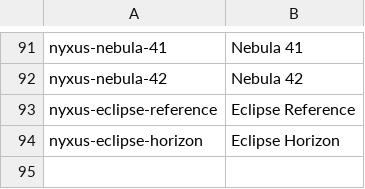
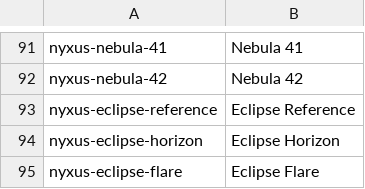
Before and after one commit to sierengowskisierengowski-cpu/Nyxus-Core, a TSV file: iso-builder/nyx-profile/airootfs/usr/share/backgrounds/nyxus/manifest.tsv, drawn as a sheet; only a part is shown, gaps mark what is left out.

```diff
--- a/iso-builder/nyx-profile/airootfs/usr/share/backgrounds/nyxus/manifest.tsv
+++ b/iso-builder/nyx-profile/airootfs/usr/share/backgrounds/nyxus/manifest.tsv
@@ -94 +94,2 @@ nyxus-eclipse-reference	Eclipse Reference
 nyxus-eclipse-horizon	Eclipse Horizon
+nyxus-eclipse-flare	Eclipse Flare
```
Also changed, not shown: 10 other files.
